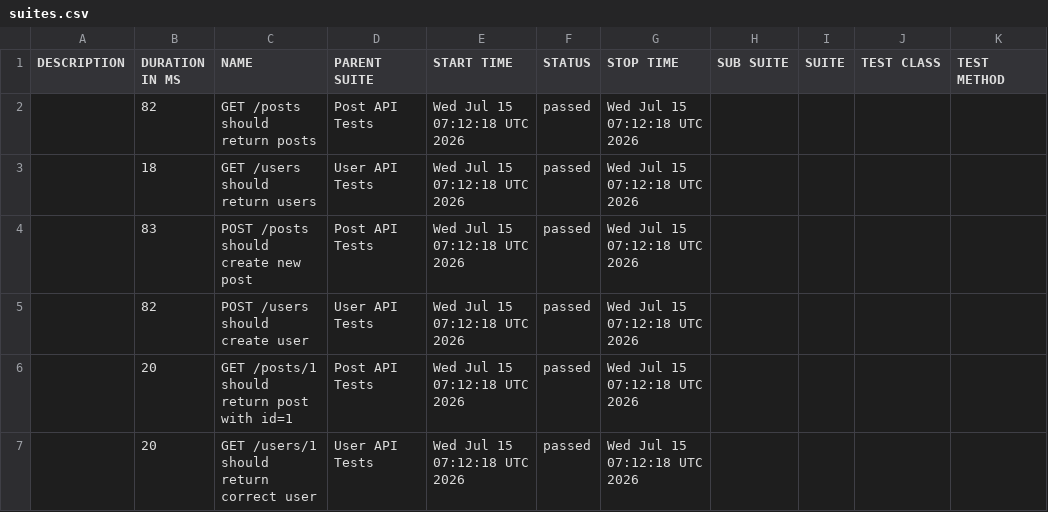
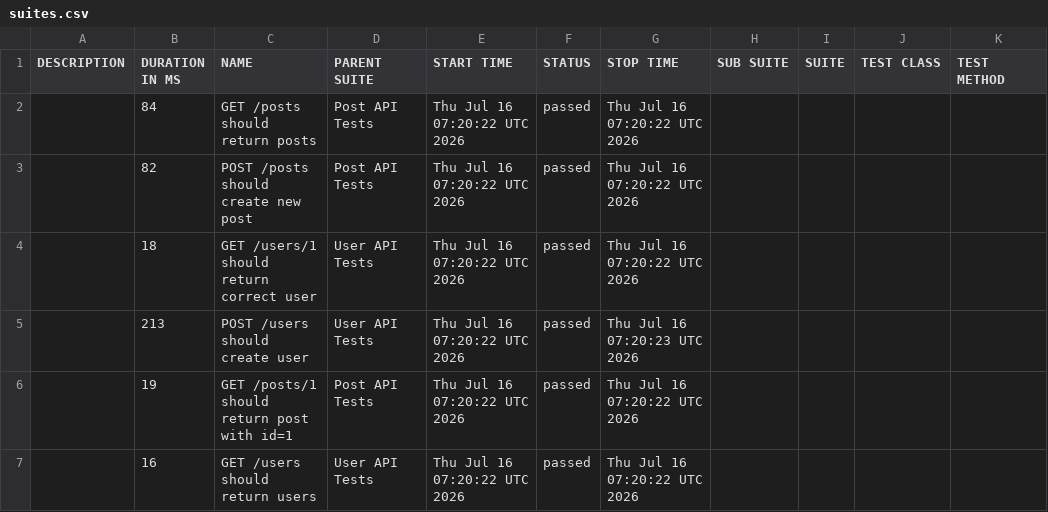
Before and after one commit to AnhAutomationTester/API_Automation_Mocha, a CSV file: data/suites.csv, drawn as a sheet.

```diff
--- a/data/suites.csv
+++ b/data/suites.csv
@@ -1,7 +1,7 @@
 "DESCRIPTION","DURATION IN MS","NAME","PARENT SUITE","START TIME","STATUS","STOP TIME","SUB SUITE","SUITE","TEST CLASS","TEST METHOD"
-"","82","GET /posts should return posts","Post API Tests","Wed Jul 15 07:12:18 UTC 2026","passed","Wed Jul 15 07:12:18 UTC 2026","","","",""
-"","18","GET /users should return users","User API Tests","Wed Jul 15 07:12:18 UTC 2026","passed","Wed Jul 15 07:12:18 UTC 2026","","","",""
-"","83","POST /posts should create new post","Post API Tests","Wed Jul 15 07:12:18 UTC 2026","passed","Wed Jul 15 07:12:18 UTC 2026","","","",""
-"","82","POST /users should create user","User API Tests","Wed Jul 15 07:12:18 UTC 2026","passed","Wed Jul 15 07:12:18 UTC 2026","","","",""
-"","20","GET /posts/1 should return post with id=1","Post API Tests","Wed Jul 15 07:12:18 UTC 2026","passed","Wed Jul 15 07:12:18 UTC 2026","","","",""
-"","20","GET /users/1 should return correct user","User API Tests","Wed Jul 15 07:12:18 UTC 2026","passed","Wed Jul 15 07:12:18 UTC 2026","","","",""
+"","84","GET /posts should return posts","Post API Tests","Thu Jul 16 07:20:22 UTC 2026","passed","Thu Jul 16 07:20:22 UTC 2026","","","",""
+"","82","POST /posts should create new post","Post API Tests","Thu Jul 16 07:20:22 UTC 2026","passed","Thu Jul 16 07:20:22 UTC 2026","","","",""
+"","18","GET /users/1 should return correct user","User API Tests","Thu Jul 16 07:20:22 UTC 2026","passed","Thu Jul 16 07:20:22 UTC 2026","","","",""
+"","213","POST /users should create user","User API Tests","Thu Jul 16 07:20:22 UTC 2026","passed","Thu Jul 16 07:20:23 UTC 2026","","","",""
+"","19","GET /posts/1 should return post with id=1","Post API Tests","Thu Jul 16 07:20:22 UTC 2026","passed","Thu Jul 16 07:20:22 UTC 2026","","","",""
+"","16","GET /users should return users","User API Tests","Thu Jul 16 07:20:22 UTC 2026","passed","Thu Jul 16 07:20:22 UTC 2026","","","",""
```
Also changed, not shown: 50 other files.
